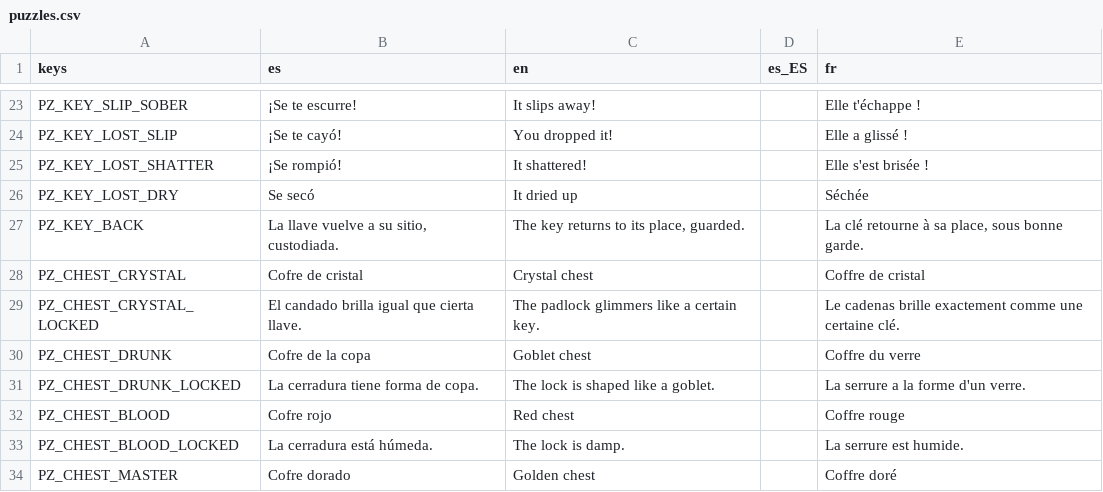
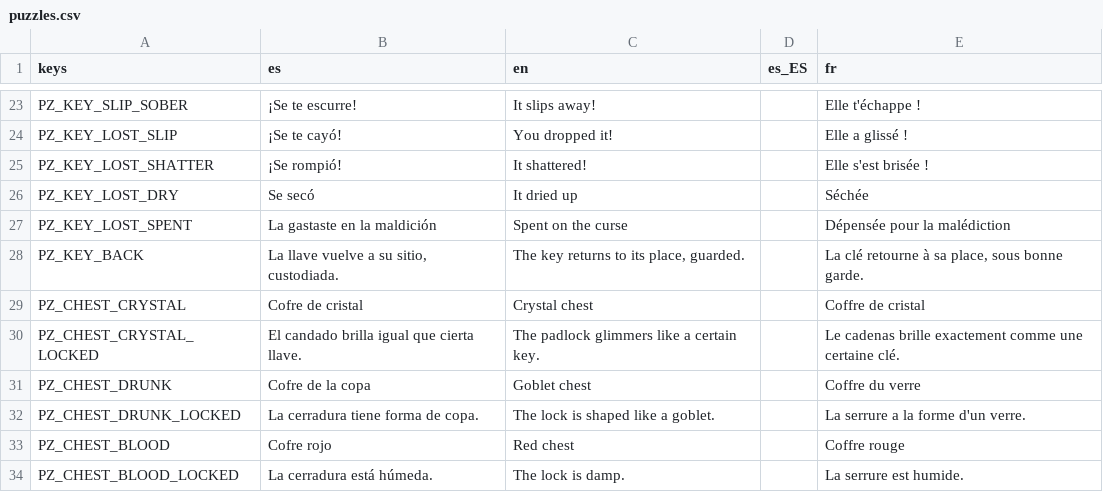
Before and after one commit to Vanne11/soul_knight, a CSV file: locale/puzzles.csv, drawn as a sheet; only a part is shown, gaps mark what is left out; the shorter side is filled out with more unchanged rows; the diff names each change by its address in the sheet, - before the commit and + after, or states it on an @@ line.

```diff
--- a/locale/puzzles.csv
+++ b/locale/puzzles.csv
+row 27: PZ_KEY_LOST_SPENT | La gastaste en la maldición | Spent on the curse |  | Dépensée pour la malédiction
```
Also changed, not shown: 15 other files.
